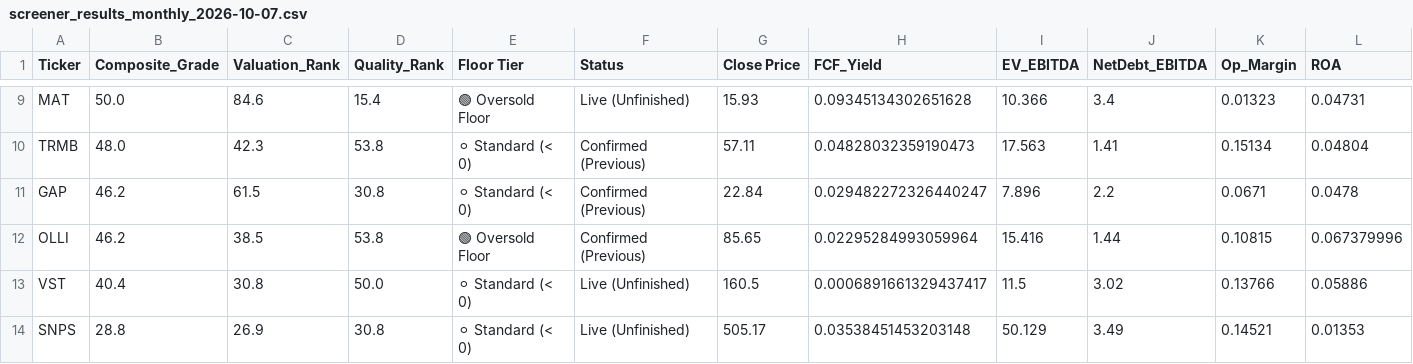
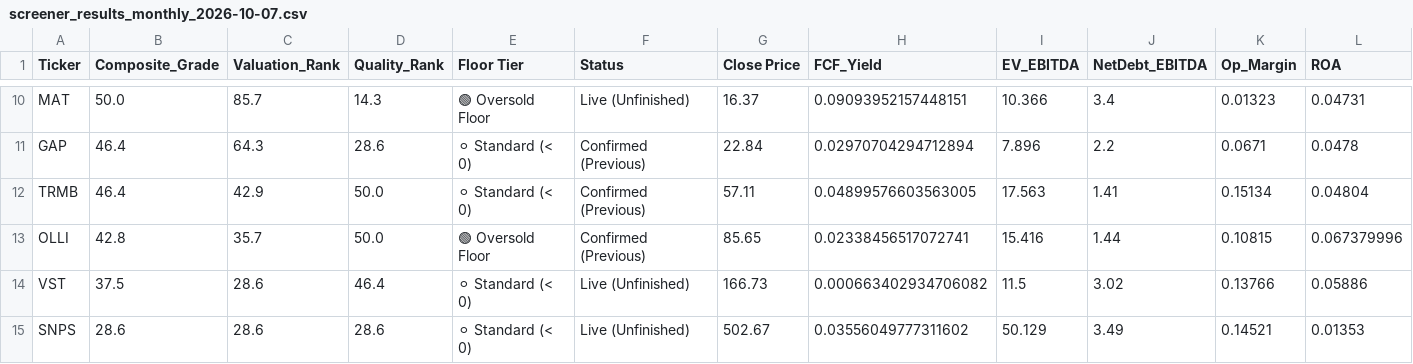
Before and after one commit to johnbiggs11188-alt/QuantScreener, a CSV file: screener_results_monthly_2026-10-07.csv, drawn as a sheet; only a part is shown, gaps mark what is left out; removed rows and columns are numbered as before the commit, all else as after; rows hold the shown columns only; the diff covers the shown part only; the diff names each change by its address in the sheet, - before the commit and + after, or states it on an @@ line.

```diff
--- a/screener_results_monthly_2026-10-07.csv
+++ b/screener_results_monthly_2026-10-07.csv
-C10 (Valuation_Rank): 84.6
+C10 (Valuation_Rank): 85.7
-D10 (Quality_Rank): 15.4
+D10 (Quality_Rank): 14.3
-G10 (Close Price): 15.93
+G10 (Close Price): 16.37
-H10 (FCF_Yield): 0.09345134302651628
+H10 (FCF_Yield): 0.09093952157448151
-row 10: TRMB | 48.0 | 42.3 | 53.8 | ⚪ Standard (< 0) | Confirmed (Previous) | 57.11 | 0.04828032359190473 | 17.563 | 1.41 | 0.15134 | 0.04804
-B11 (Composite_Grade): 46.2
+B11 (Composite_Grade): 46.4
-C11 (Valuation_Rank): 61.5
+C11 (Valuation_Rank): 64.3
-D11 (Quality_Rank): 30.8
+D11 (Quality_Rank): 28.6
-H11 (FCF_Yield): 0.029482272326440247
+H11 (FCF_Yield): 0.02970704294712894
+row 12: TRMB | 46.4 | 42.9 | 50.0 | ⚪ Standard (< 0) | Confirmed (Previous) | 57.11 | 0.04899576603563005 | 17.563 | 1.41 | 0.15134 | 0.04804
-B13 (Composite_Grade): 46.2
+B13 (Composite_Grade): 42.8
-C13 (Valuation_Rank): 38.5
+C13 (Valuation_Rank): 35.7
-D13 (Quality_Rank): 53.8
+D13 (Quality_Rank): 50.0
-H13 (FCF_Yield): 0.02295284993059964
+H13 (FCF_Yield): 0.02338456517072741
-B14 (Composite_Grade): 40.4
+B14 (Composite_Grade): 37.5
-C14 (Valuation_Rank): 30.8
+C14 (Valuation_Rank): 28.6
-D14 (Quality_Rank): 50.0
+D14 (Quality_Rank): 46.4
-G14 (Close Price): 160.5
+G14 (Close Price): 166.73
-H14 (FCF_Yield): 0.0006891661329437417
+H14 (FCF_Yield): 0.000663402934706082
-B15 (Composite_Grade): 28.8
+B15 (Composite_Grade): 28.6
-C15 (Valuation_Rank): 26.9
+C15 (Valuation_Rank): 28.6
-D15 (Quality_Rank): 30.8
+D15 (Quality_Rank): 28.6
-G15 (Close Price): 505.17
+G15 (Close Price): 502.67
-H15 (FCF_Yield): 0.03538451453203148
+H15 (FCF_Yield): 0.03556049777311602
```
Also changed, not shown: 1 added row and 30 edited cells elsewhere in this file, portfolio_dashboard_2026-10-07.csv, screener_results_daily_2026-10-07.csv, 1 other file.
